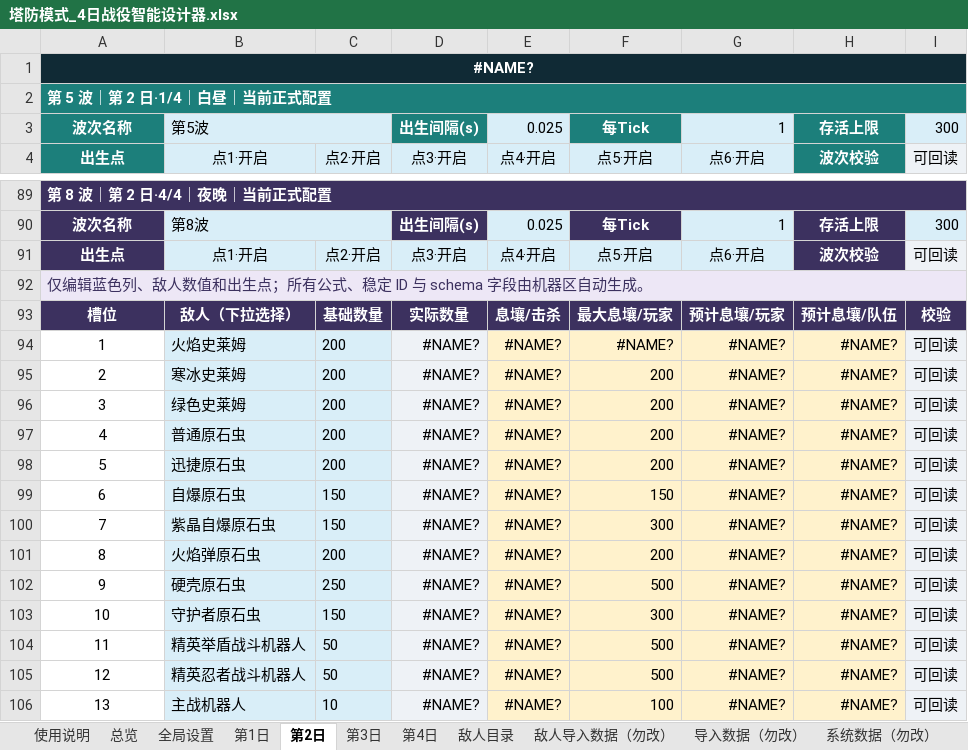
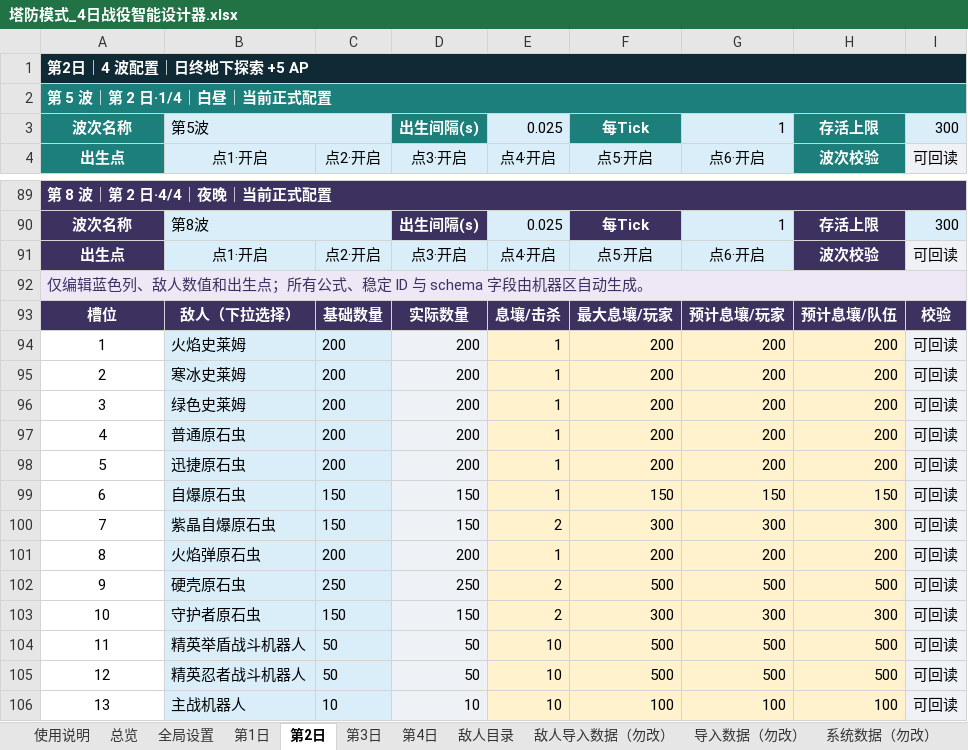
Before and after one commit to wanheng20031114/arc-nice, an Excel workbook: reports/塔防模式_4日战役智能设计器.xlsx, sheet 第2日, drawn as a sheet; only a part is shown, gaps mark what is left out; values as stored, in another font and other column widths than the file's, no borders; the diff covers the shown part only; the diff names each change by its address in the sheet, - before the commit and + after, or states it on an @@ line.

```diff
--- a/reports/塔防模式_4日战役智能设计器.xlsx (sheet 第2日)
+++ b/reports/塔防模式_4日战役智能设计器.xlsx (sheet 第2日)
-A1: #NAME?
+A1: 第2日｜4 波配置｜日终地下探索 +5 AP
-A1 alignment: center
+A1 alignment: left
-D94:D98: #NAME?
+D94:D98: 200
-E94:E99: #NAME?
+E94:E99: 1
-F94: #NAME?
+F94: 200
-G94:G98: #NAME?
+G94:G98: 200
-H94:H98: #NAME?
+H94:H98: 200
-D99:D100: #NAME?
+D99:D100: 150
-G99: #NAME?
+G99: 150
-H99: #NAME?
+H99: 150
-E100: #NAME?
+E100: 2
-G100: #NAME?
+G100: 300
-H100: #NAME?
+H100: 300
-D101: #NAME?
+D101: 200
-E101: #NAME?
+E101: 1
-G101: #NAME?
+G101: 200
-H101: #NAME?
+H101: 200
-D102: #NAME?
+D102: 250
-E102:E103: #NAME?
+E102:E103: 2
-G102: #NAME?
+G102: 500
-H102: #NAME?
+H102: 500
-D103: #NAME?
+D103: 150
-G103: #NAME?
+G103: 300
-H103: #NAME?
+H103: 300
-D104:D105: #NAME?
+D104:D105: 50
-E104:E106: #NAME?
+E104:E106: 10
-G104:G105: #NAME?
+G104:G105: 500
-H104:H105: #NAME?
+H104:H105: 500
-D106: #NAME?
+D106: 10
-G106: #NAME?
+G106: 100
-H106: #NAME?
+H106: 100
```
Also changed, not shown: 254 edited cells elsewhere in this sheet, sheet 敌人导入数据（勿改）, sheet 导入数据（勿改）, sheet 总览, sheet 第1日, sheet 第3日, sheet 系统数据（勿改）, 1 more sheet, charts or pictures, 6 other files.
